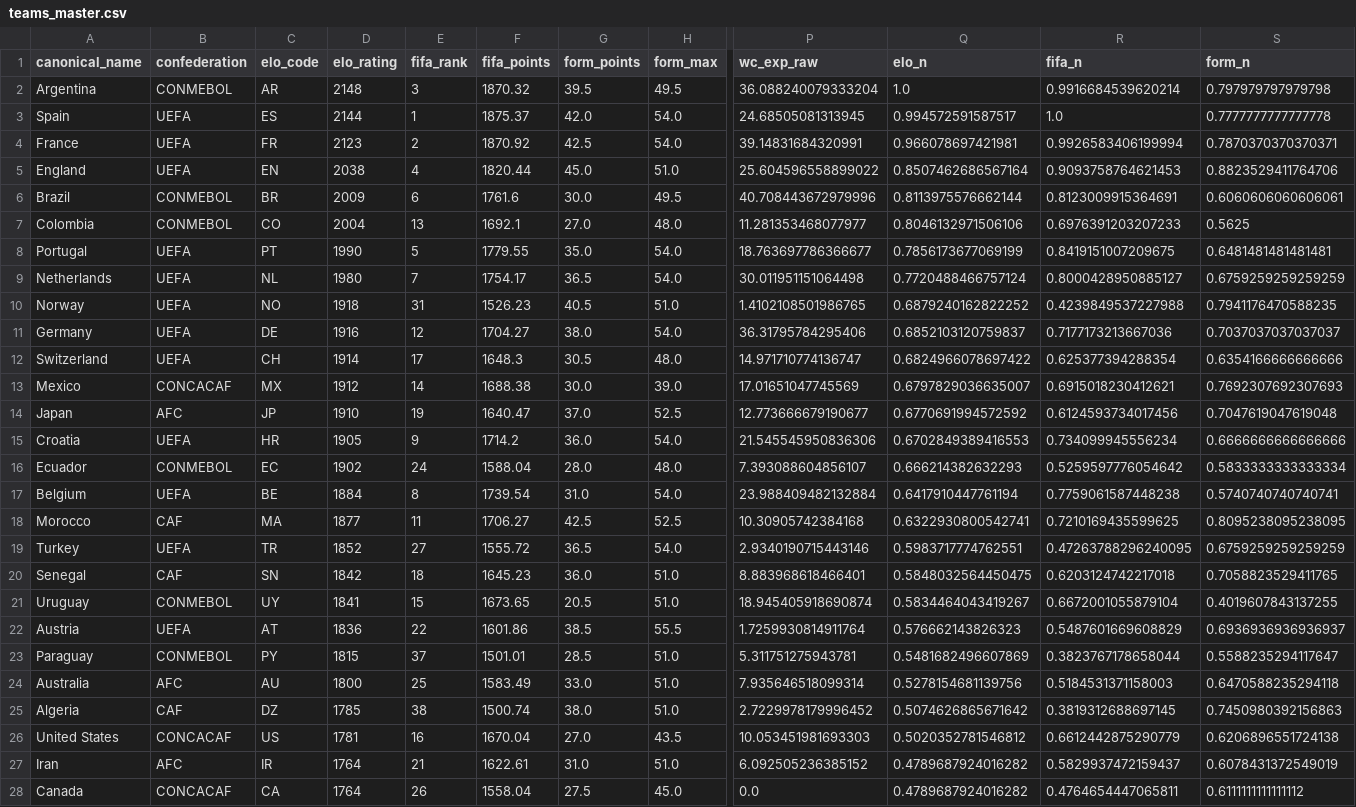
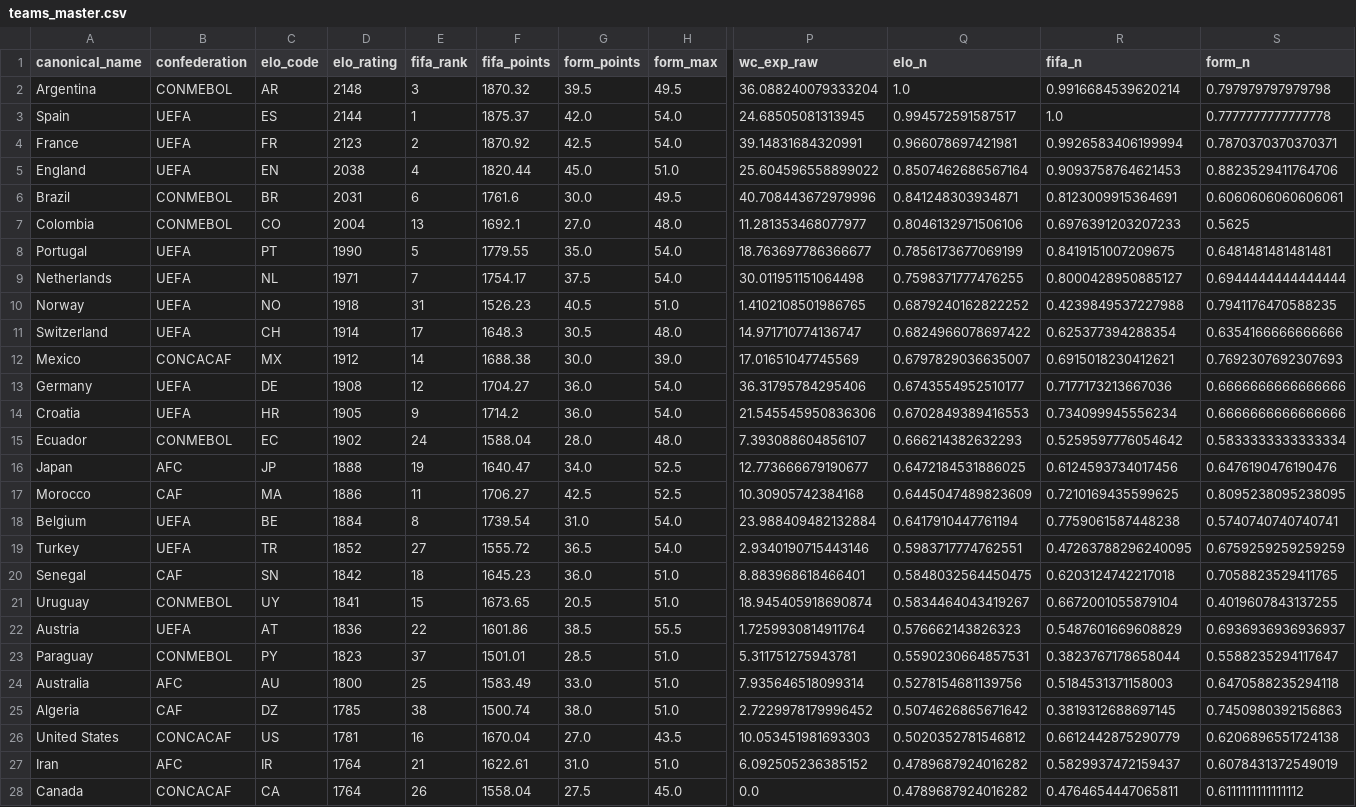
Before and after one commit to jamoji-ai/world-cup-predictor-pro, a CSV file: data/processed/teams_master.csv, drawn as a sheet; only a part is shown, gaps mark what is left out; removed rows and columns are numbered as before the commit, all else as after; rows hold the shown columns only; the diff names each change by its address in the sheet, - before the commit and + after, or states it on an @@ line.

```diff
--- a/data/processed/teams_master.csv
+++ b/data/processed/teams_master.csv
-D6 (elo_rating): 2009
+D6 (elo_rating): 2031
-Q6 (elo_n): 0.8113975576662144
+Q6 (elo_n): 0.841248303934871
-D9 (elo_rating): 1980
+D9 (elo_rating): 1971
-G9 (form_points): 36.5
+G9 (form_points): 37.5
-Q9 (elo_n): 0.7720488466757124
+Q9 (elo_n): 0.7598371777476255
-S9 (form_n): 0.6759259259259259
+S9 (form_n): 0.6944444444444444
-row 11: Germany | UEFA | DE | 1916 | 12 | 1704.27 | 38.0 | 54.0 | 36.31795784295406 | 0.6852103120759837 | 0.7177173213667036 | 0.7037037037037037
-row 14: Japan | AFC | JP | 1910 | 19 | 1640.47 | 37.0 | 52.5 | 12.773666679190677 | 0.6770691994572592 | 0.6124593734017456 | 0.7047619047619048
+row 13: Germany | UEFA | DE | 1908 | 12 | 1704.27 | 36.0 | 54.0 | 36.31795784295406 | 0.6743554952510177 | 0.7177173213667036 | 0.6666666666666666
+row 16: Japan | AFC | JP | 1888 | 19 | 1640.47 | 34.0 | 52.5 | 12.773666679190677 | 0.6472184531886025 | 0.6124593734017456 | 0.6476190476190476
+row 17: Morocco | CAF | MA | 1886 | 11 | 1706.27 | 42.5 | 52.5 | 10.30905742384168 | 0.6445047489823609 | 0.7210169435599625 | 0.8095238095238095
-row 18: Morocco | CAF | MA | 1877 | 11 | 1706.27 | 42.5 | 52.5 | 10.30905742384168 | 0.6322930800542741 | 0.7210169435599625 | 0.8095238095238095
-D23 (elo_rating): 1815
+D23 (elo_rating): 1823
-Q23 (elo_n): 0.5481682496607869
+Q23 (elo_n): 0.5590230664857531
```
Also changed, not shown: data/processed/wpi_scores.csv, data/raw/elo_ratings.csv, 4 other files.
